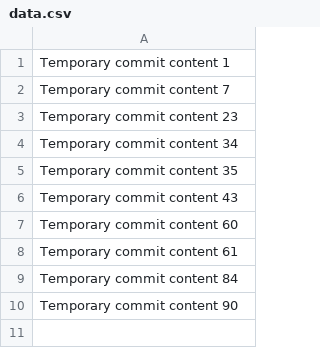
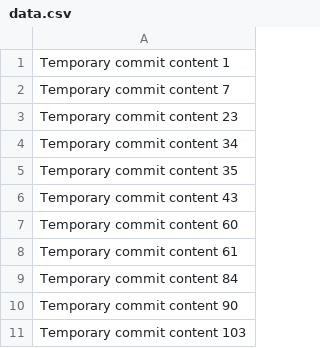
Before and after one commit to Zheng-dw/heng, a CSV file: data.csv, drawn as a sheet; the diff names each change by its address in the sheet, - before the commit and + after, or states it on an @@ line.

```diff
--- a/data.csv
+++ b/data.csv
+row 11: Temporary commit content 103
```
